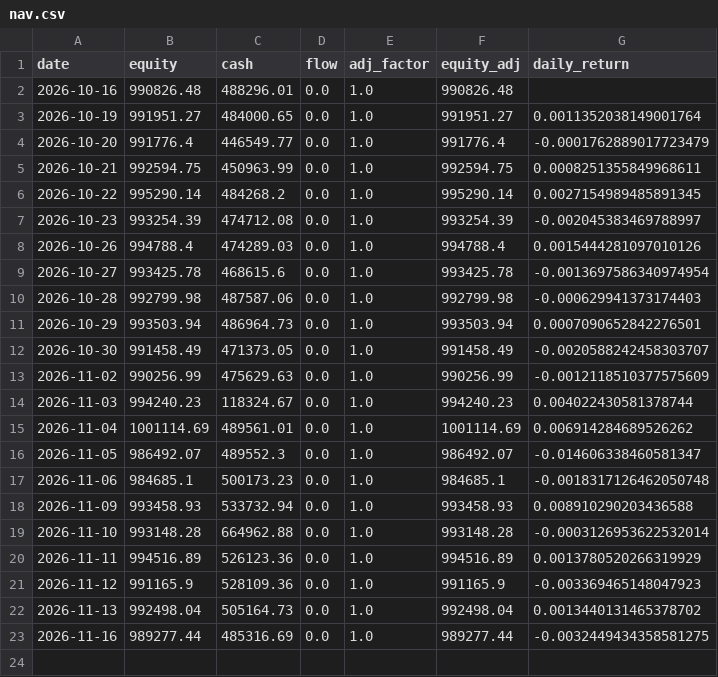
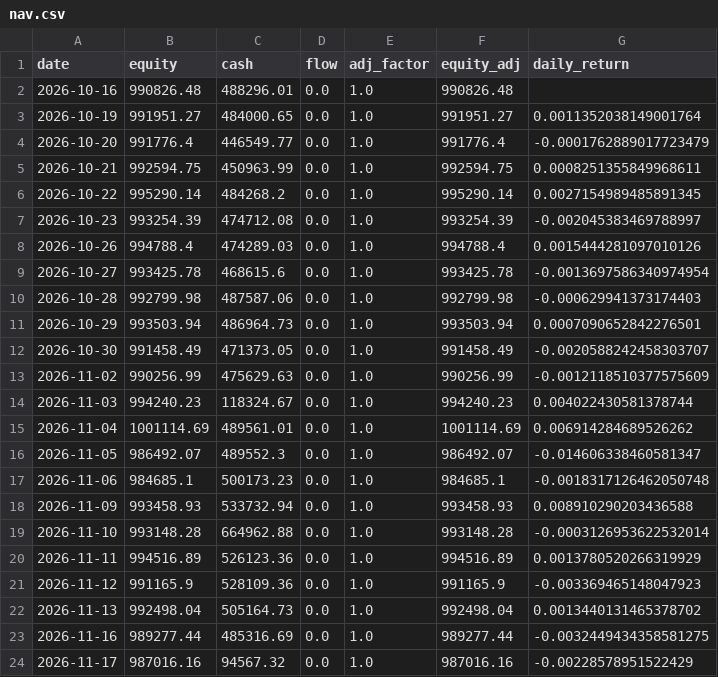
Before and after one commit to rvbpartners-commits/rvbpartners-track-record-data, a CSV file: books/best_composite/nav.csv, drawn as a sheet.

```diff
--- a/books/best_composite/nav.csv
+++ b/books/best_composite/nav.csv
@@ -23 +23,2 @@ date,equity,cash,flow,adj_factor,equity_adj,daily_return
 2026-11-16,989277.44,485316.69,0.0,1.0,989277.44,-0.0032449434358581275
+2026-11-17,987016.16,94567.32,0.0,1.0,987016.16,-0.00228578951522429
```
Also changed, not shown: books/best_composite/attributed.csv, 25 other files.
